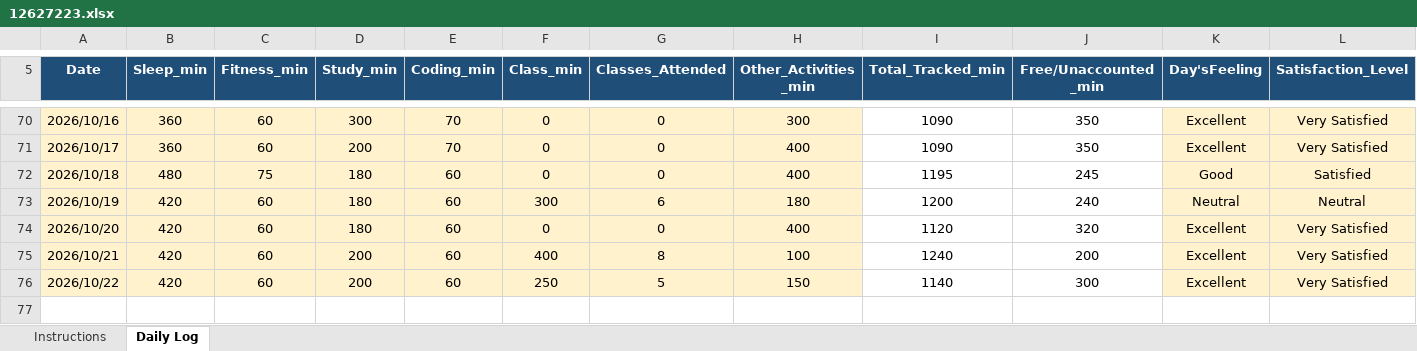
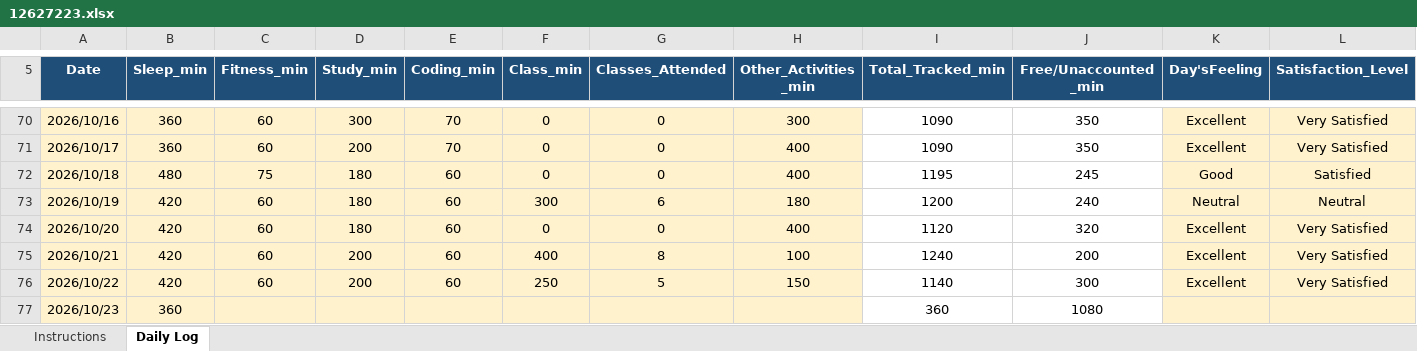
Before and after one commit to Manis-ux/CAP776, an Excel workbook: 12627223.xlsx, sheet Daily Log, drawn as a sheet; only a part is shown, gaps mark what is left out; values as stored, in another font and other column widths than the file's, no borders; conditional formats not drawn; rows hold the shown columns only; the diff names each change by its address in the sheet, - before the commit and + after, or states it on an @@ line.

Commit message:
dailyupdate

```diff
--- a/12627223.xlsx (sheet Daily Log)
+++ b/12627223.xlsx (sheet Daily Log)
+row 77: 2026/10/23 | 360 |  |  |  |  |  |  | 360 | 1080
```
